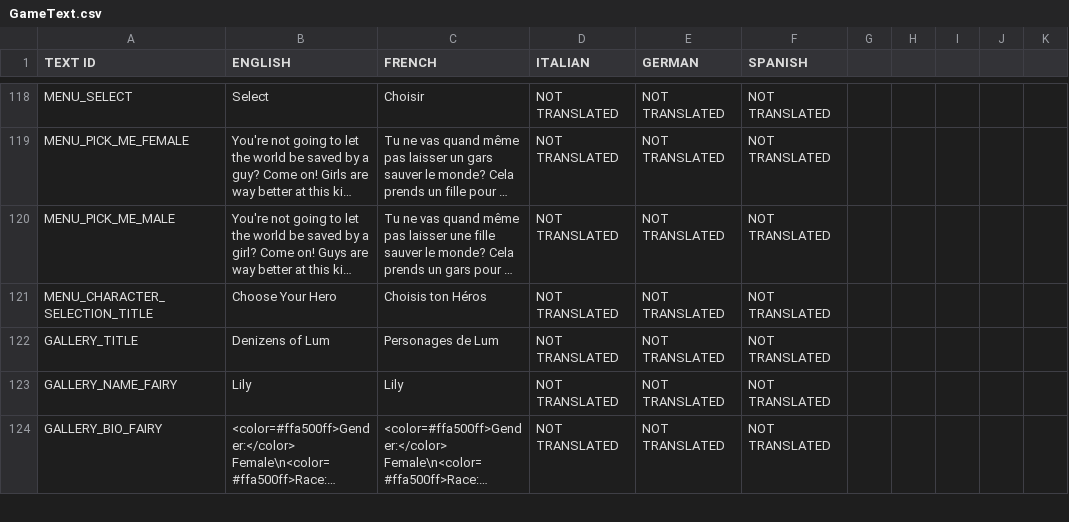
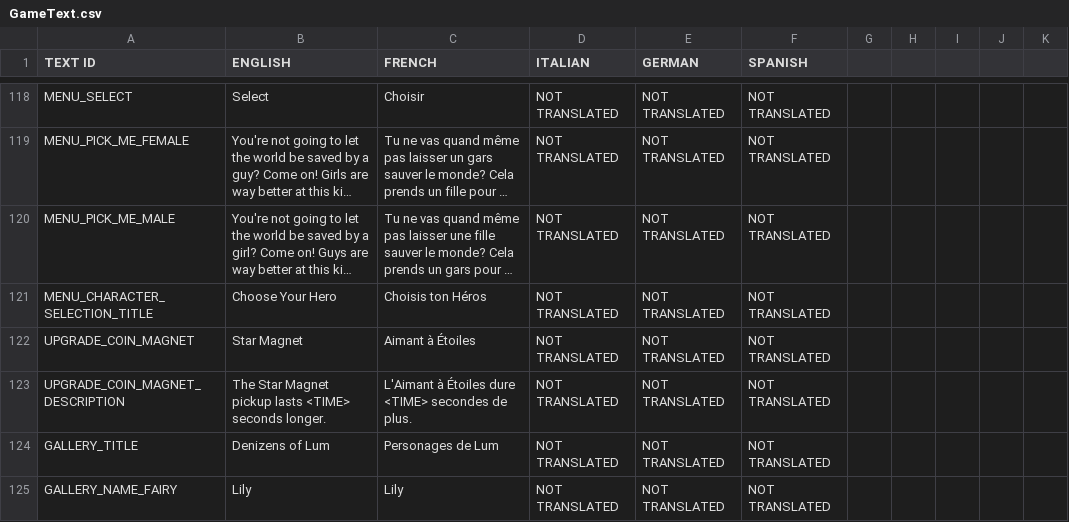
Before and after one commit to shahbazGamedev/Hero-s-Run, a CSV file: Assets/Resources/Localization/GameText.csv, drawn as a sheet; only a part is shown, gaps mark what is left out; the shorter side is filled out with more unchanged rows; long unchanged cells end in …; the diff names each change by its address in the sheet, - before the commit and + after, or states it on an @@ line.

Commit message:
first pass, UI only, upgrade menu

```diff
--- a/Assets/Resources/Localization/GameText.csv
+++ b/Assets/Resources/Localization/GameText.csv
+row 122: UPGRADE_COIN_MAGNET | Star Magnet | Aimant à Étoiles | NOT TRANSLATED | NOT TRANSLATED | NOT TRANSLATED
+row 123: UPGRADE_COIN_MAGNET_DESCRIPTION | The Star Magnet pickup lasts <TIME> seconds longer. | L'Aimant à Étoiles dure <TIME> secondes de plus. | NOT TRANSLATED | NOT TRANSLATED | NOT TRANSLATED
```
Also changed, not shown: 13 other files.
